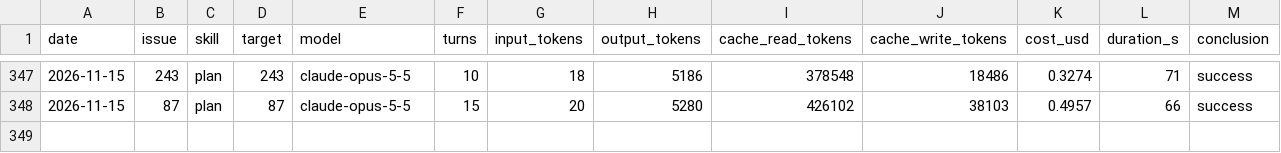
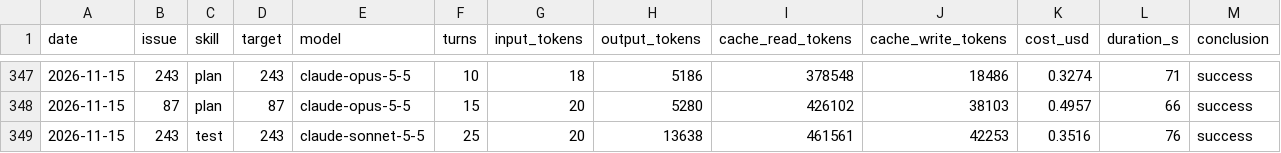
Before and after one commit to erikhayry/tusch, a CSV file: costs.csv, drawn as a sheet; only a part is shown, gaps mark what is left out; rows hold the shown columns only; the diff names each change by its address in the sheet, - before the commit and + after, or states it on an @@ line.

```diff
--- a/costs.csv
+++ b/costs.csv
+row 349: 2026-11-15 | 243 | test | 243 | claude-sonnet-5-5 | 25 | 20 | 13638 | 461561 | 42253 | 0.3516 | 76 | success
```
